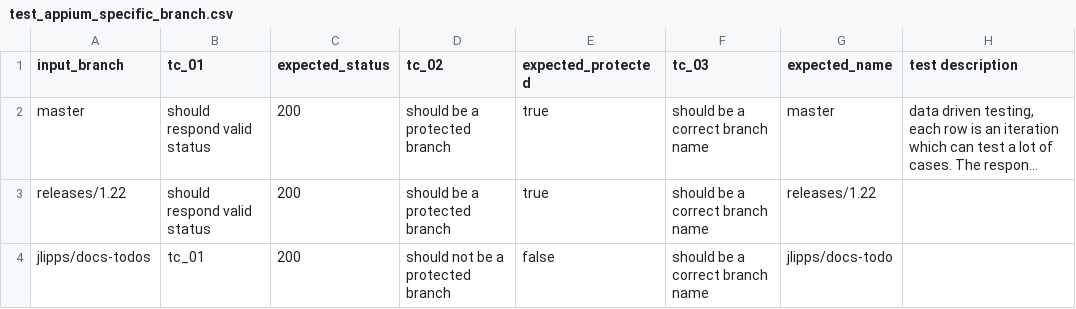
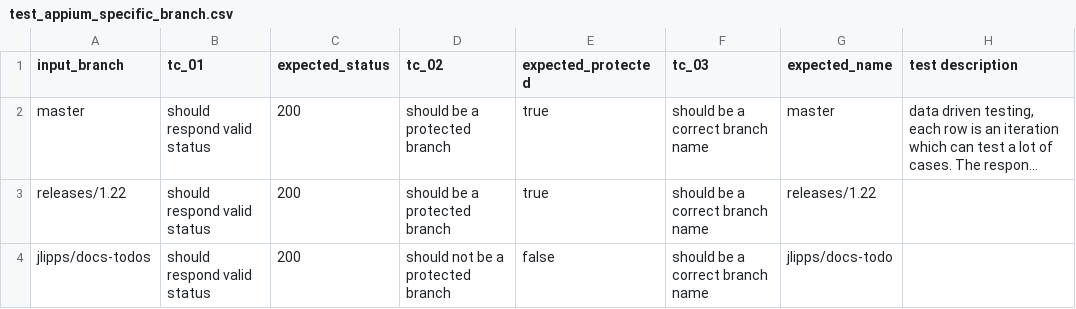
Before and after one commit to anhhanuman/githubApi, a CSV file: test-cases/test_appium_specific_branch.csv, drawn as a sheet; long unchanged cells end in …; the diff names each change by its address in the sheet, - before the commit and + after, or states it on an @@ line.

Commit message:
test: update test cases

```diff
--- a/test-cases/test_appium_specific_branch.csv
+++ b/test-cases/test_appium_specific_branch.csv
-B4 (tc_01): tc_01
+B4 (tc_01): should respond valid status
```
